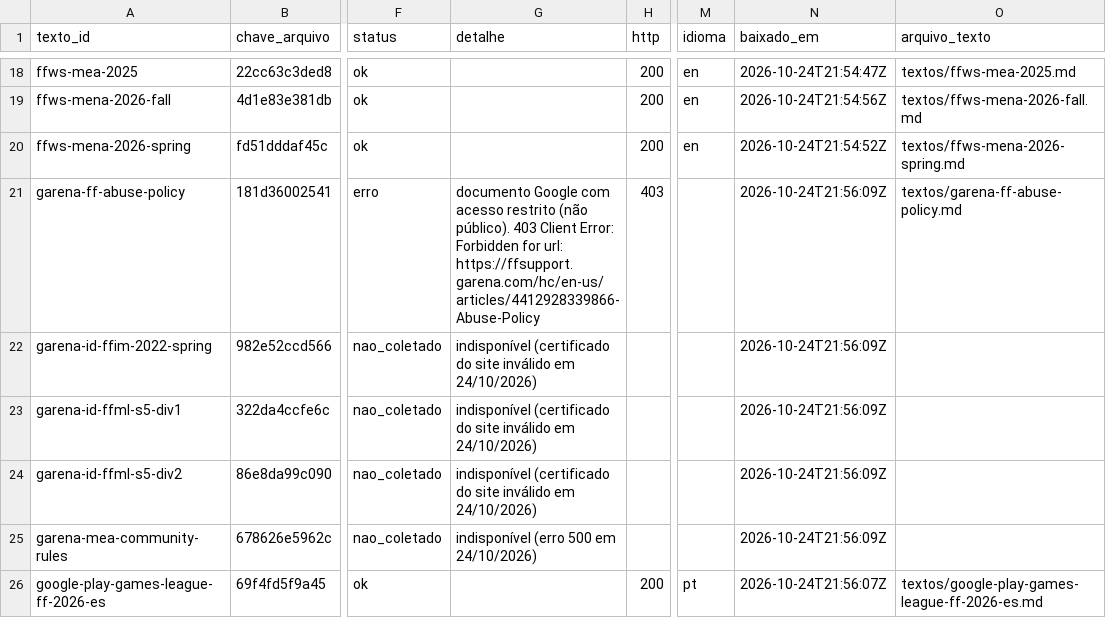
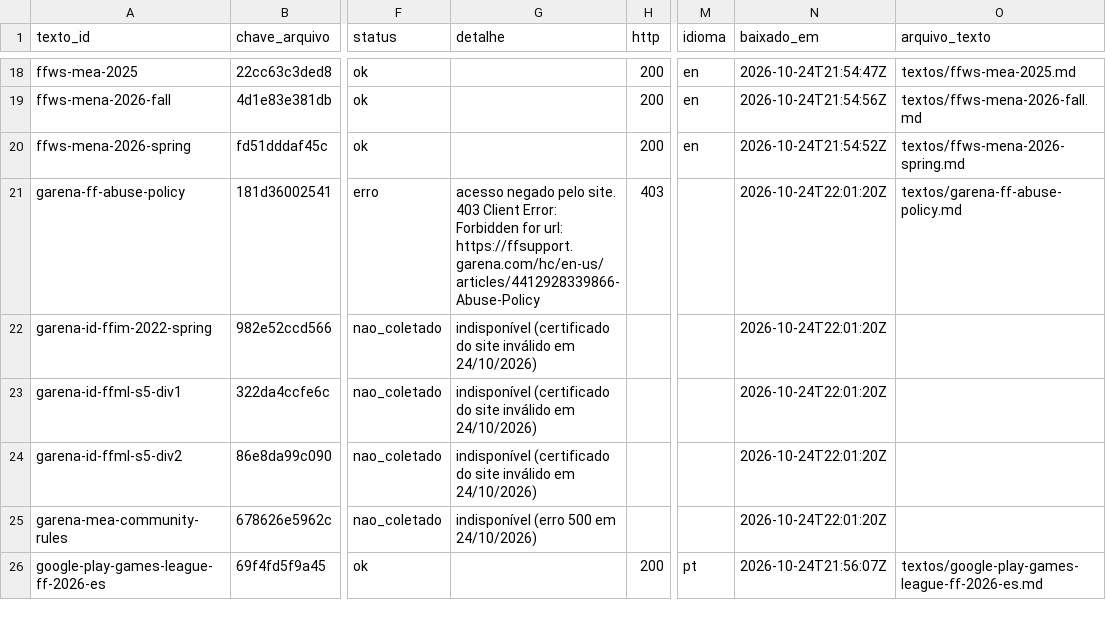
Before and after one commit to vitoriaveig/freefire-esports-regras, a CSV file: manifest.csv, drawn as a sheet; only a part is shown, gaps mark what is left out; the diff covers the shown part only; the diff names each change by its address in the sheet, - before the commit and + after, or states it on an @@ line.

```diff
--- a/manifest.csv
+++ b/manifest.csv
-G21 (detalhe): documento Google com acesso restrito (não público). 403 Client…
+G21 (detalhe): acesso negado pelo site. 403 Client…
-N21:N25 (baixado_em): 2026-10-24T21:56:09Z
+N21:N25 (baixado_em): 2026-10-24T22:01:20Z
```
Also changed, not shown: 11 edited cells elsewhere in this file.
